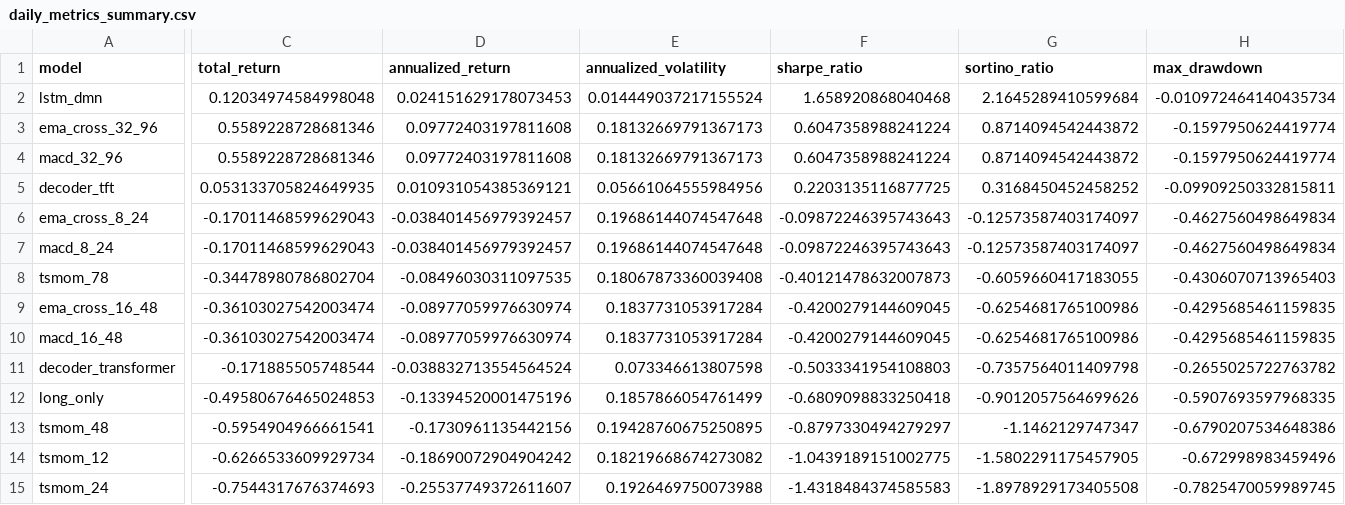
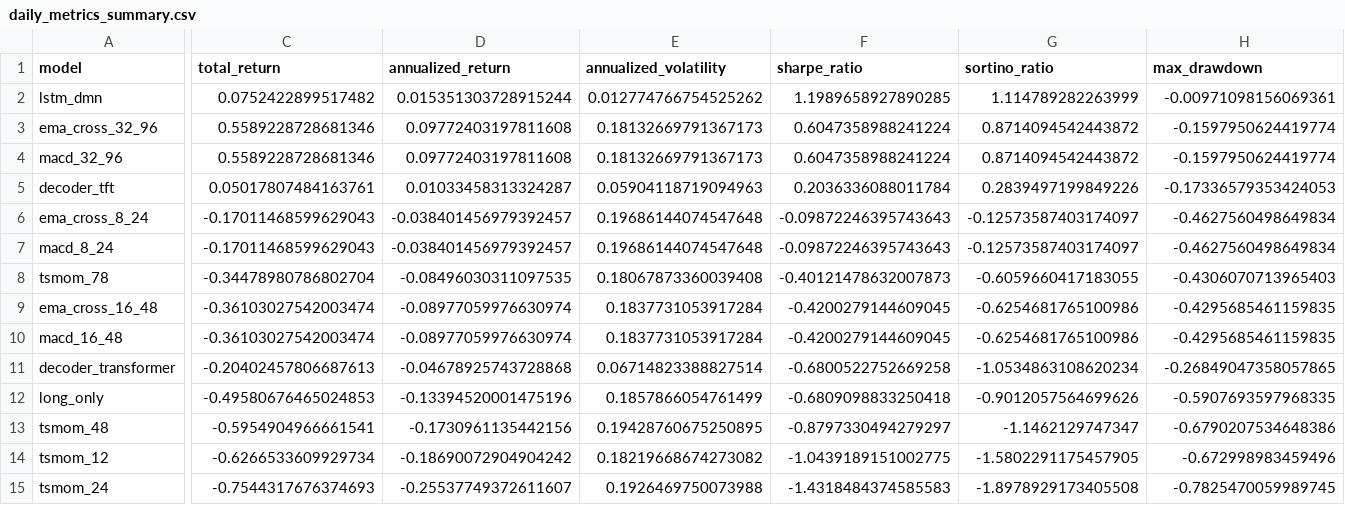
Before and after one commit to votranhuonggiang/Trading-with-the-Momentum-Transformer, a CSV file: outputs/vn30f1m_outputs_version1/tables/daily_metrics_summary.csv, drawn as a sheet; only a part is shown, gaps mark what is left out; the diff covers the shown part only; the diff names each change by its address in the sheet, - before the commit and + after, or states it on an @@ line.

```diff
--- a/outputs/vn30f1m_outputs_version1/tables/daily_metrics_summary.csv
+++ b/outputs/vn30f1m_outputs_version1/tables/daily_metrics_summary.csv
-C2 (total_return): 0.12034974584998048
+C2 (total_return): 0.0752422899517482
-D2 (annualized_return): 0.024151629178073453
+D2 (annualized_return): 0.015351303728915244
-E2 (annualized_volatility): 0.014449037217155524
+E2 (annualized_volatility): 0.012774766754525262
-F2 (sharpe_ratio): 1.658920868040468
+F2 (sharpe_ratio): 1.1989658927890285
-G2 (sortino_ratio): 2.1645289410599684
+G2 (sortino_ratio): 1.114789282263999
-H2 (max_drawdown): -0.010972464140435734
+H2 (max_drawdown): -0.00971098156069361
-C5 (total_return): 0.053133705824649935
+C5 (total_return): 0.05017807484163761
-D5 (annualized_return): 0.010931054385369121
+D5 (annualized_return): 0.01033458313324287
-E5 (annualized_volatility): 0.05661064555984956
+E5 (annualized_volatility): 0.05904118719094963
-F5 (sharpe_ratio): 0.2203135116877725
+F5 (sharpe_ratio): 0.2036336088011784
-G5 (sortino_ratio): 0.3168450452458252
+G5 (sortino_ratio): 0.2839497199849226
-H5 (max_drawdown): -0.09909250332815811
+H5 (max_drawdown): -0.17336579353424053
-C11 (total_return): -0.171885505748544
+C11 (total_return): -0.20402457806687613
-D11 (annualized_return): -0.038832713554564524
+D11 (annualized_return): -0.04678925743728868
-E11 (annualized_volatility): 0.073346613807598
+E11 (annualized_volatility): 0.06714823388827514
-F11 (sharpe_ratio): -0.5033341954108803
+F11 (sharpe_ratio): -0.6800522752669258
-G11 (sortino_ratio): -0.7357564011409798
+G11 (sortino_ratio): -1.0534863108620234
-H11 (max_drawdown): -0.2655025722763782
+H11 (max_drawdown): -0.26849047358057865
```
Also changed, not shown: 15 edited cells elsewhere in this file, outputs/backtest_scenario_registry.csv, outputs/vn30f1m_outputs_version1/metrics/walk_forward_results.csv, 6 other files.
